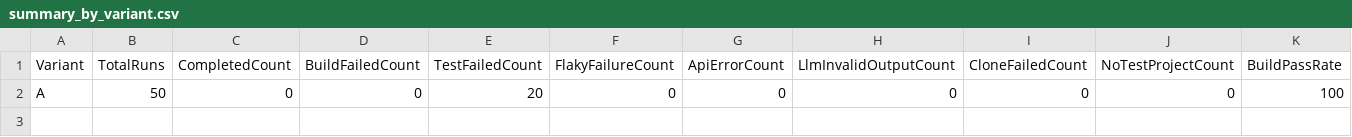
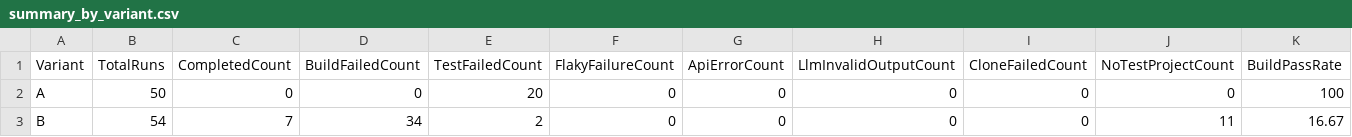
Before and after one commit to xWithyx/Thesis-Experiment, a CSV file: ThesisExperiment/ThesisExperiment/appendix/aggregates/summary_by_variant.csv, drawn as a sheet; only a part is shown; rows hold the shown columns only; the diff names each change by its address in the sheet, - before the commit and + after, or states it on an @@ line.

```diff
--- a/ThesisExperiment/ThesisExperiment/appendix/aggregates/summary_by_variant.csv
+++ b/ThesisExperiment/ThesisExperiment/appendix/aggregates/summary_by_variant.csv
+row 3: B | 54 | 7 | 34 | 2 | 0 | 0 | 0 | 0 | 11 | 16.67
```
Also changed, not shown: ThesisExperiment/ThesisExperiment/appendix/aggregates/summary_by_project.csv, 8 other files.
